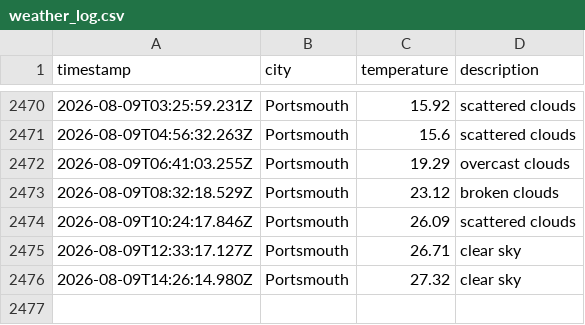
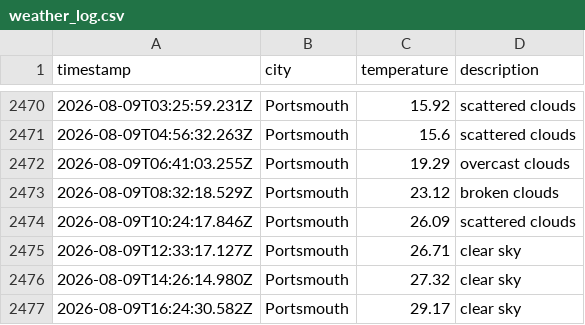
Before and after one commit to BenFleck25/DataOps-weather, a CSV file: data/weather_log.csv, drawn as a sheet; only a part is shown, gaps mark what is left out.

```diff
--- a/data/weather_log.csv
+++ b/data/weather_log.csv
@@ -2476 +2476,2 @@ timestamp,city,temperature,description
 2026-08-09T14:26:14.980Z,Portsmouth,27.32,clear sky
+2026-08-09T16:24:30.582Z,Portsmouth,29.17,clear sky
```
Also changed, not shown: 1 other file.
